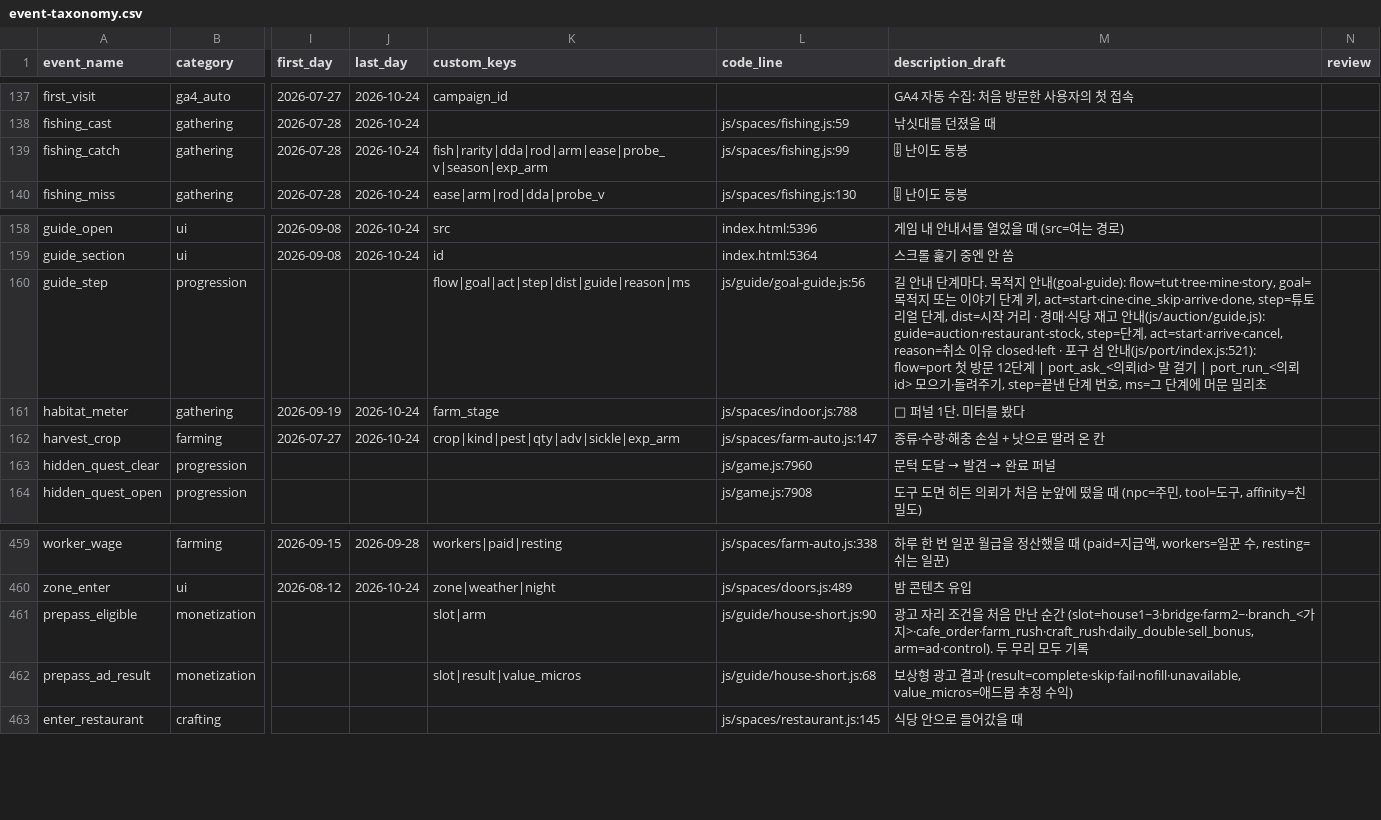
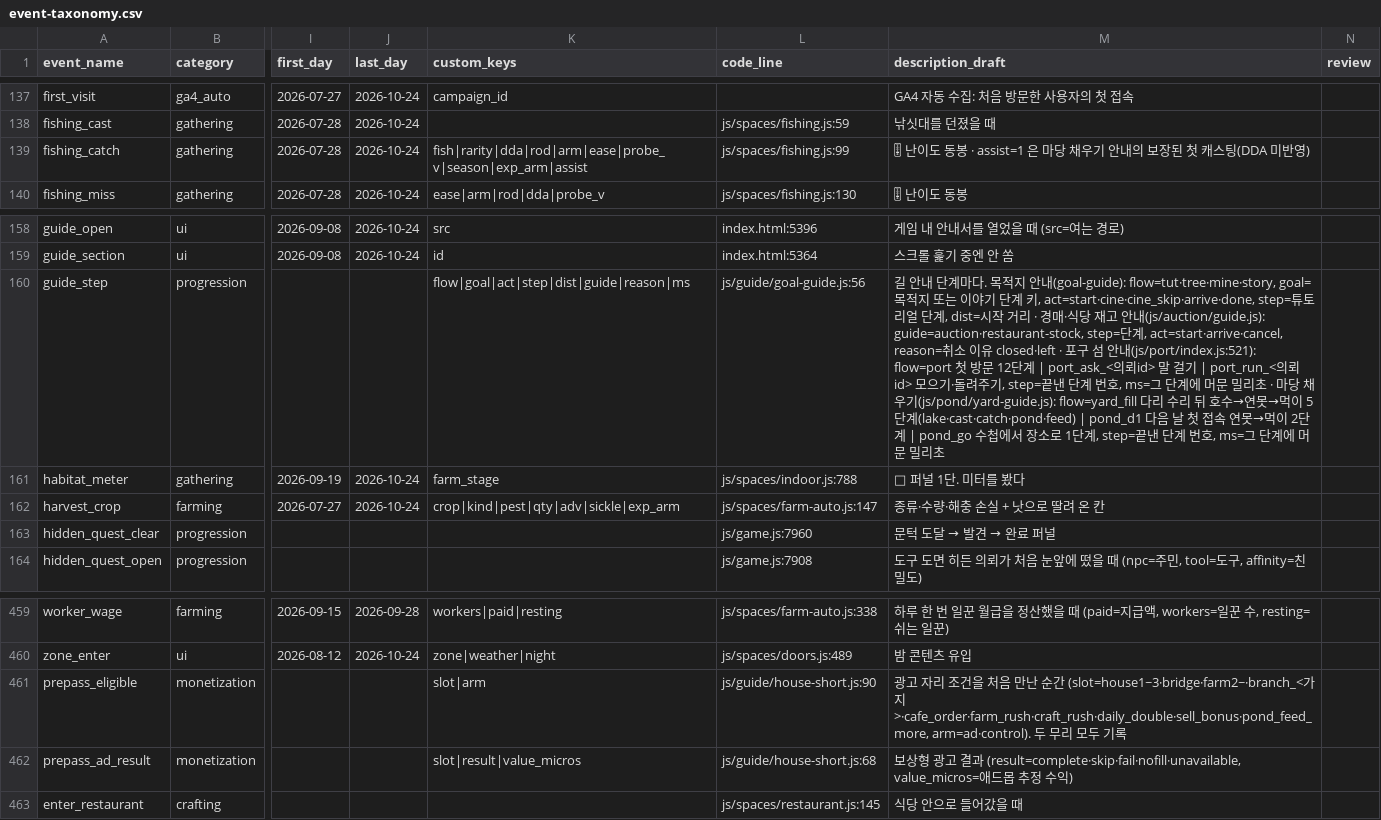
Before and after one commit to UICHEOL-HWANG/calm_forest, a CSV file: docs/analysis/event-taxonomy.csv, drawn as a sheet; only a part is shown, gaps mark what is left out; the diff names each change by its address in the sheet, - before the commit and + after, or states it on an @@ line.

```diff
--- a/docs/analysis/event-taxonomy.csv
+++ b/docs/analysis/event-taxonomy.csv
-K139 (custom_keys): fish|rarity|dda|rod|arm|ease|probe_v|season|exp_arm
+K139 (custom_keys): fish|rarity|dda|rod|arm|ease|probe_v|season|exp_arm|assist
-M139 (description_draft): 🎚 난이도 동봉
+M139 (description_draft): 🎚 난이도 동봉 · assist=1 은 마당 채우기 안내의 보장된 첫 캐스팅(DDA 미반영)
-M160 (description_draft): …리초
+M160 (description_draft): …리초 · 마당 채우기(js/pond/yard-guide.js): flow=yard_fill 다리 수리 뒤 호수→연못→먹이 5단계(lake·cast·catch·pond·feed) | pond_d1 다음 날 첫 접속 연못→먹이 2단계 | pond_go 수첩에서 장소로 1단계, step=끝낸 단계 번호, ms=그 단계에 머문 밀리초
-M461 (description_draft): …가지>·cafe_order·farm_rush·craft_rush·daily_double·sell_bonus, arm=ad·control). 두…
+M461 (description_draft): …가지>·cafe_order·farm_rush·craft_rush·daily_double·sell_bonus·pond_feed_more, arm=ad·control). 두…
```
Also changed, not shown: 3 other files.
